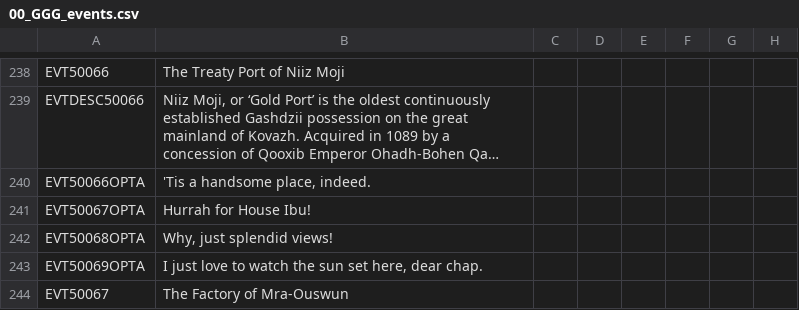
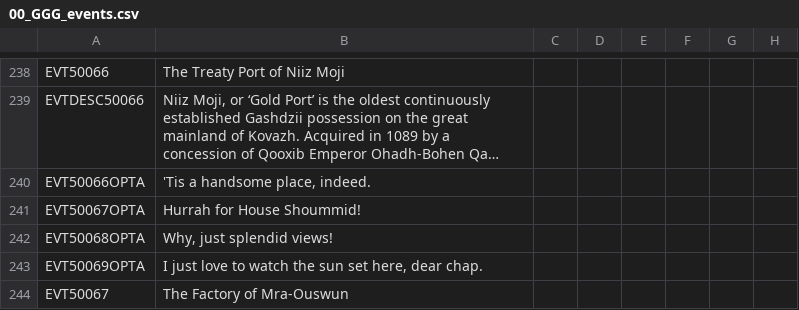
Before and after one commit to Gubelio/GGG, a CSV file: GGG/localisation/00_GGG_events.csv, drawn as a sheet; only a part is shown, gaps mark what is left out; long unchanged cells end in …; the diff covers the shown part only; the diff names each change by its address in the sheet, - before the commit and + after, or states it on an @@ line.

Commit message:
loc

```diff
--- a/GGG/localisation/00_GGG_events.csv
+++ b/GGG/localisation/00_GGG_events.csv
-B241: Hurrah for House Ibu!
+B241: Hurrah for House Shoummid!
```
Also changed, not shown: 1 edited cell elsewhere in this file.
